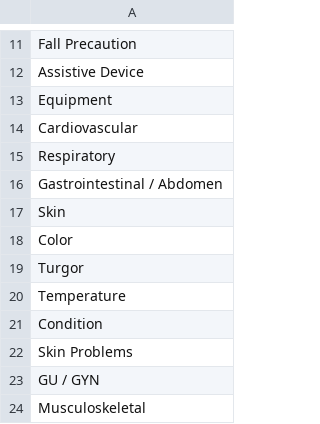
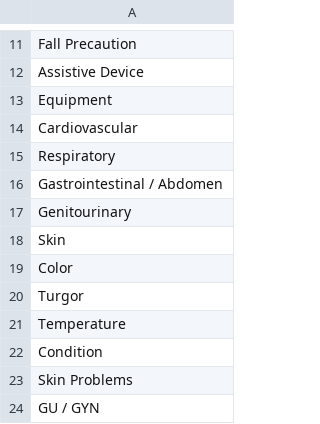
Before and after one commit to Gokulcsh-68/mental-health-api, a CSV file: database/seeders/source/jayam_nursingHead.csv, drawn as a sheet; only a part is shown, gaps mark what is left out; the shorter side is filled out with more unchanged rows; the diff names each change by its address in the sheet, - before the commit and + after, or states it on an @@ line.

```diff
--- a/database/seeders/source/jayam_nursingHead.csv
+++ b/database/seeders/source/jayam_nursingHead.csv
+row 17: Genitourinary
```
Also changed, not shown: database/seeders/source/jayam_continuousValue.csv, database/seeders/source/jayam_nursingValue.csv, 1 other file.
